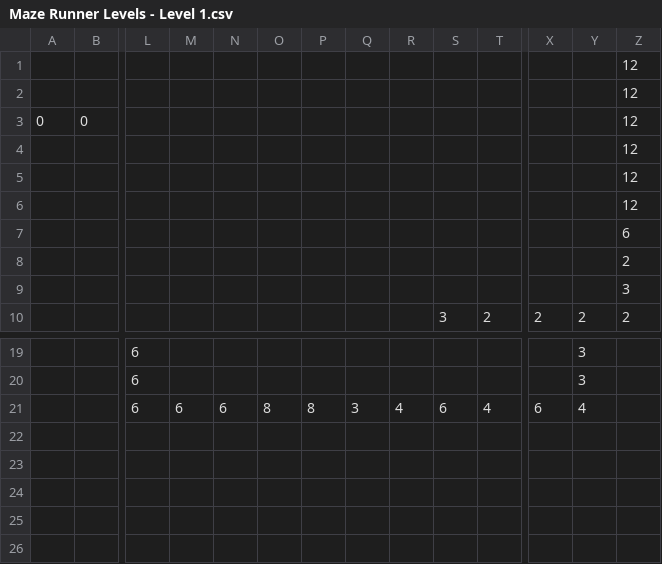
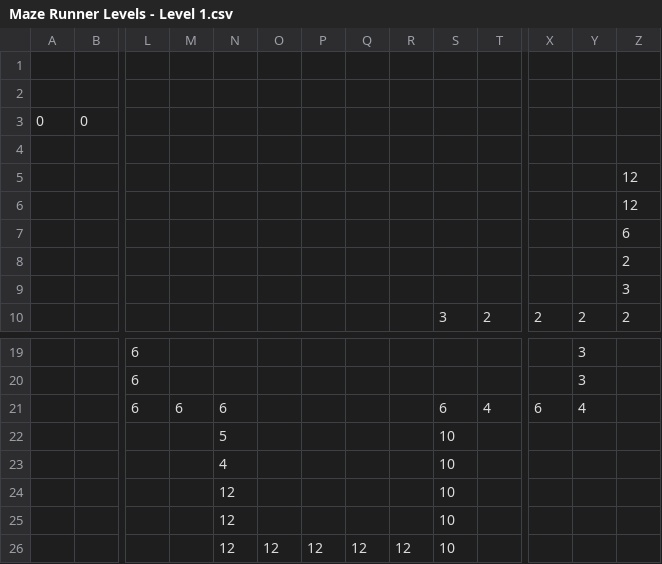
Before and after one commit to video-game-coding-club/maze-runner, a CSV file: assets/Maze Runner Levels - Level 1.csv, drawn as a sheet; only a part is shown, gaps mark what is left out; rows hold the shown columns only; the diff names each change by its address in the sheet, - before the commit and + after, or states it on an @@ line.

Commit message:
Update level
Signed-off-by: Nicolas Bock <nicolasbock@gmail.com>

```diff
--- a/assets/Maze Runner Levels - Level 1.csv
+++ b/assets/Maze Runner Levels - Level 1.csv
-Z1:Z4: 12
+Z1:Z4: (empty)
-O21: 8
+O21: (empty)
-P21: 8
+P21: (empty)
-Q21: 3
+Q21: (empty)
-R21: 4
+R21: (empty)
+row 22:  |  |  |  | 5 |  |  |  |  | 10
+row 23:  |  |  |  | 4 |  |  |  |  | 10
+row 24:  |  |  |  | 12 |  |  |  |  | 10
+row 25:  |  |  |  | 12 |  |  |  |  | 10
+row 26:  |  |  |  | 12 | 12 | 12 | 12 | 12 | 10
```
